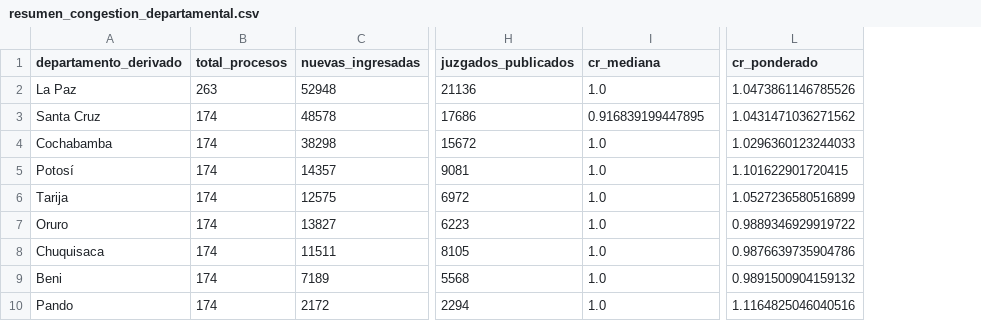
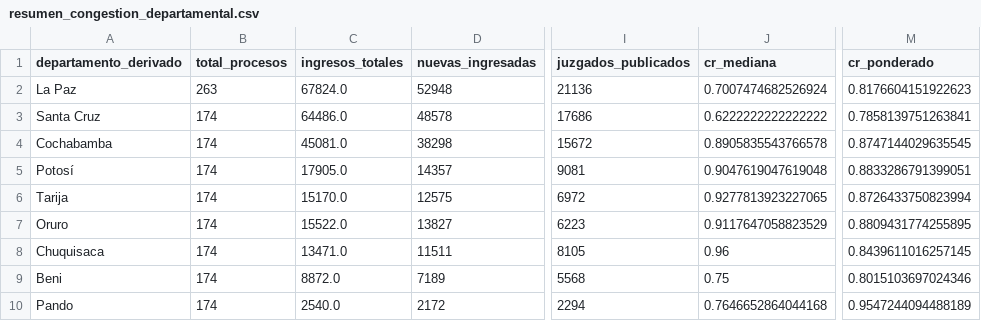
Before and after one commit to krilinxito/congestion-judicial-bolivia, a CSV file: reports/tables/resumen_congestion_departamental.csv, drawn as a sheet; only a part is shown, gaps mark what is left out; addresses are those after the commit; the diff names each change by its address in the sheet, - before the commit and + after, or states it on an @@ line.

```diff
--- a/reports/tables/resumen_congestion_departamental.csv
+++ b/reports/tables/resumen_congestion_departamental.csv
+column C (ingresos_totales), rows 2-10: 67824.0 | 64486.0 | 45081.0 | 17905.0 | 15170.0 | 15522.0 | 13471.0 | 8872.0 | 2540.0
-J2 (cr_mediana): 1.0
+J2 (cr_mediana): 0.7007474682526924
-M2 (cr_ponderado): 1.0473861146785526
+M2 (cr_ponderado): 0.8176604151922623
-J3 (cr_mediana): 0.916839199447895
+J3 (cr_mediana): 0.6222222222222222
-M3 (cr_ponderado): 1.0431471036271562
+M3 (cr_ponderado): 0.7858139751263841
-J4 (cr_mediana): 1.0
+J4 (cr_mediana): 0.8905835543766578
-M4 (cr_ponderado): 1.0296360123244033
+M4 (cr_ponderado): 0.8747144029635545
-J5 (cr_mediana): 1.0
+J5 (cr_mediana): 0.9047619047619048
-M5 (cr_ponderado): 1.101622901720415
+M5 (cr_ponderado): 0.8833286791399051
-J6 (cr_mediana): 1.0
+J6 (cr_mediana): 0.9277813923227065
-M6 (cr_ponderado): 1.0527236580516899
+M6 (cr_ponderado): 0.8726433750823994
-J7 (cr_mediana): 1.0
+J7 (cr_mediana): 0.9117647058823529
-M7 (cr_ponderado): 0.9889346929919722
+M7 (cr_ponderado): 0.8809431774255895
-J8 (cr_mediana): 1.0
+J8 (cr_mediana): 0.96
-M8 (cr_ponderado): 0.9876639735904786
+M8 (cr_ponderado): 0.8439611016257145
-J9 (cr_mediana): 1.0
+J9 (cr_mediana): 0.75
-M9 (cr_ponderado): 0.9891500904159132
+M9 (cr_ponderado): 0.8015103697024346
-J10 (cr_mediana): 1.0
+J10 (cr_mediana): 0.7646652864044168
-M10 (cr_ponderado): 1.1164825046040516
+M10 (cr_ponderado): 0.9547244094488189
```
Also changed, not shown: data/curated/eda/matriz_nulos_clasificada.csv, data/curated/eda/resumen_indicadores_materia.csv, 15 other files.
